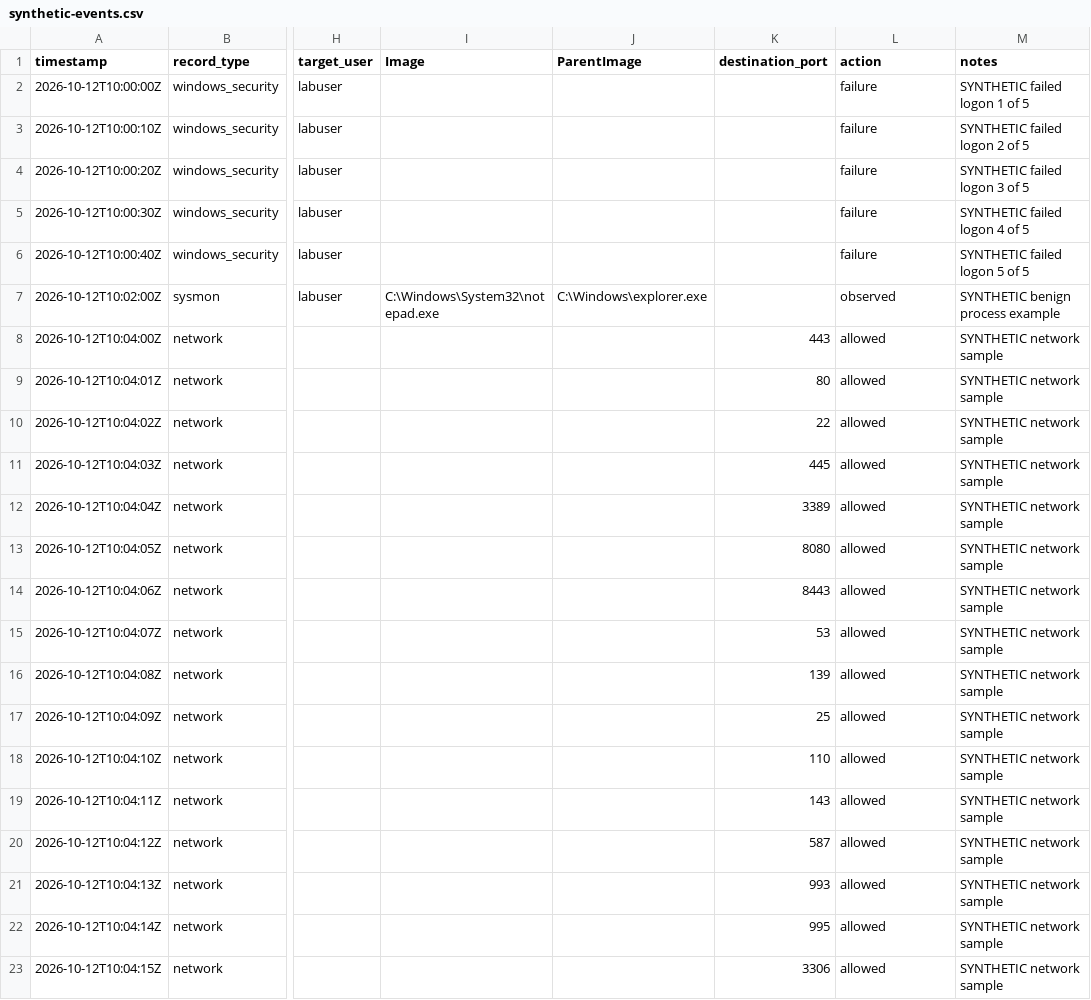
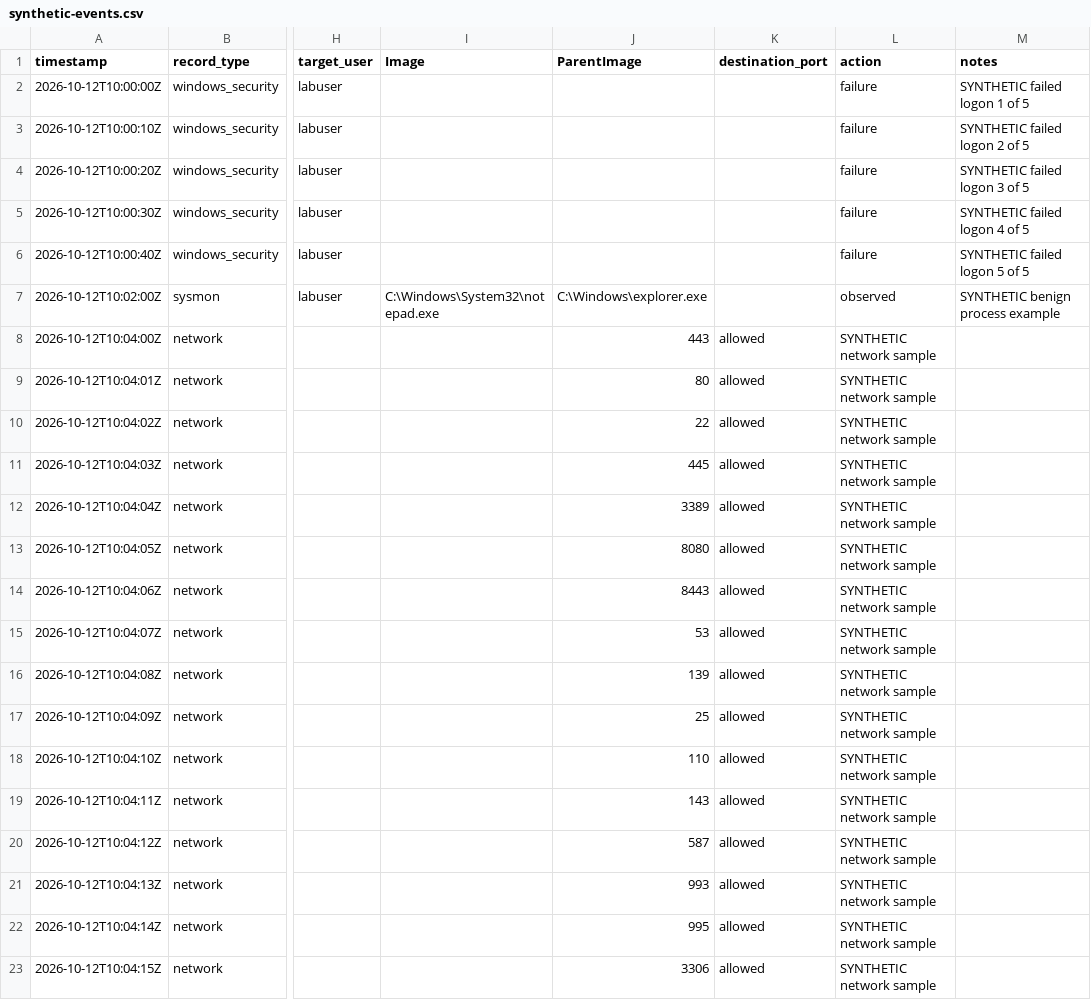
Before and after one commit to Gorak7/gorak7, a CSV file: Splunk-SOC-Home-Lab/data/synthetic-events.csv, drawn as a sheet; only a part is shown, gaps mark what is left out; the diff names each change by its address in the sheet, - before the commit and + after, or states it on an @@ line.

Commit message:
Fix synthetic network CSV column alignment

```diff
--- a/Splunk-SOC-Home-Lab/data/synthetic-events.csv
+++ b/Splunk-SOC-Home-Lab/data/synthetic-events.csv
-J8 (ParentImage): (empty)
+J8 (ParentImage): 443
-K8 (destination_port): 443
+K8 (destination_port): allowed
-L8:L23 (action): allowed
+L8:L23 (action): SYNTHETIC network sample
-M8:M23 (notes): SYNTHETIC network sample
+M8:M23 (notes): (empty)
-J9 (ParentImage): (empty)
+J9 (ParentImage): 80
-K9 (destination_port): 80
+K9 (destination_port): allowed
-J10 (ParentImage): (empty)
+J10 (ParentImage): 22
-K10 (destination_port): 22
+K10 (destination_port): allowed
-J11 (ParentImage): (empty)
+J11 (ParentImage): 445
-K11 (destination_port): 445
+K11 (destination_port): allowed
-J12 (ParentImage): (empty)
+J12 (ParentImage): 3389
-K12 (destination_port): 3389
+K12 (destination_port): allowed
-J13 (ParentImage): (empty)
+J13 (ParentImage): 8080
-K13 (destination_port): 8080
+K13 (destination_port): allowed
-J14 (ParentImage): (empty)
+J14 (ParentImage): 8443
-K14 (destination_port): 8443
+K14 (destination_port): allowed
-J15 (ParentImage): (empty)
+J15 (ParentImage): 53
-K15 (destination_port): 53
+K15 (destination_port): allowed
-J16 (ParentImage): (empty)
+J16 (ParentImage): 139
-K16 (destination_port): 139
+K16 (destination_port): allowed
-J17 (ParentImage): (empty)
+J17 (ParentImage): 25
-K17 (destination_port): 25
+K17 (destination_port): allowed
-J18 (ParentImage): (empty)
+J18 (ParentImage): 110
-K18 (destination_port): 110
+K18 (destination_port): allowed
-J19 (ParentImage): (empty)
+J19 (ParentImage): 143
-K19 (destination_port): 143
+K19 (destination_port): allowed
-J20 (ParentImage): (empty)
+J20 (ParentImage): 587
-K20 (destination_port): 587
+K20 (destination_port): allowed
-J21 (ParentImage): (empty)
+J21 (ParentImage): 993
-K21 (destination_port): 993
+K21 (destination_port): allowed
-J22 (ParentImage): (empty)
+J22 (ParentImage): 995
-K22 (destination_port): 995
+K22 (destination_port): allowed
-J23 (ParentImage): (empty)
+J23 (ParentImage): 3306
-K23 (destination_port): 3306
+K23 (destination_port): allowed
```
